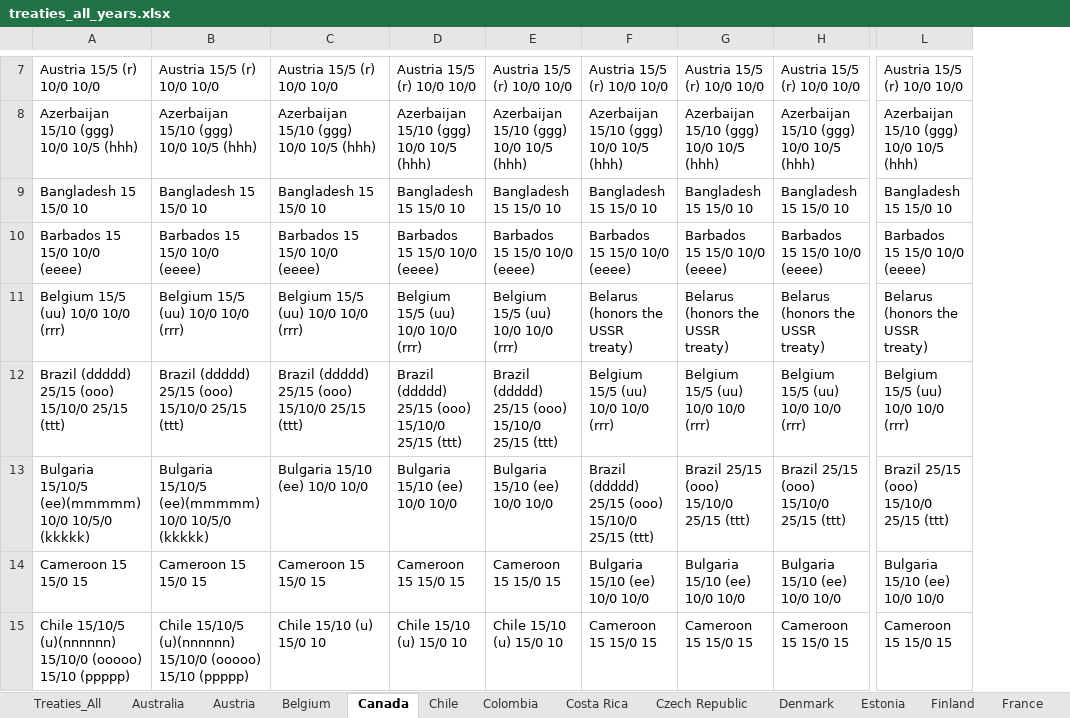
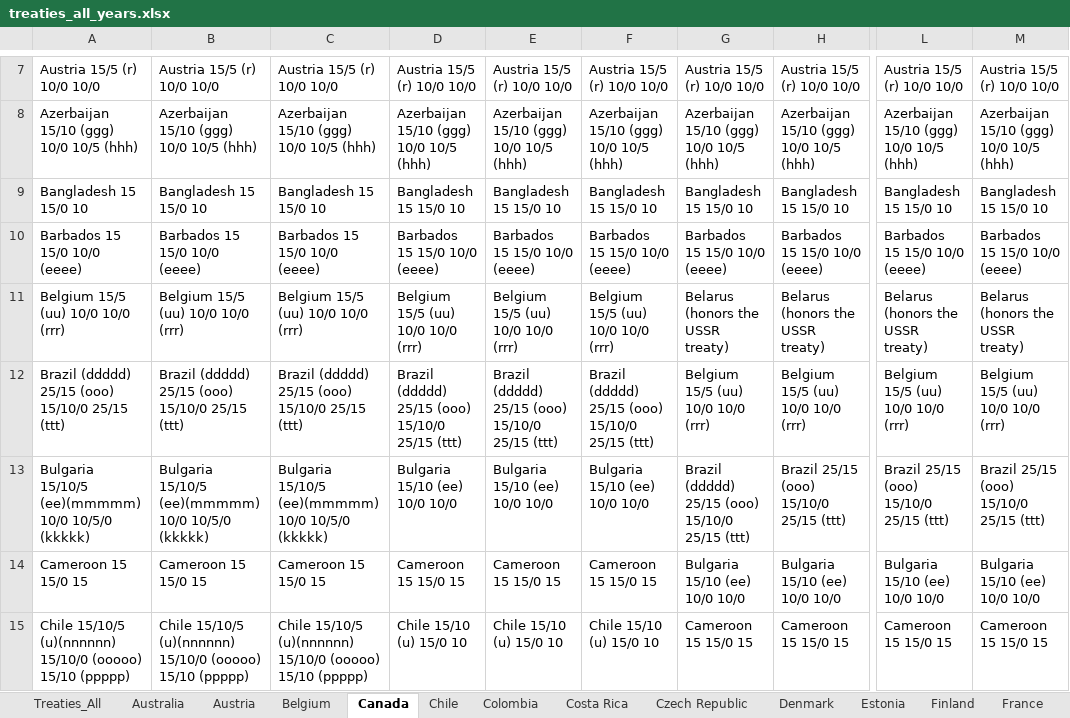
Before and after one commit to TaxFoundation/international-tax-competitiveness-index, an Excel workbook: source_data/treaties_all_years.xlsx, sheet Canada, drawn as a sheet; only a part is shown, gaps mark what is left out; values as stored, in another font and other column widths than the file's, no borders; conditional formats not drawn; the diff covers the shown part only; the diff names each change by its address in the sheet, - before the commit and + after, or states it on an @@ line.

```diff
--- a/source_data/treaties_all_years.xlsx (sheet Canada)
+++ b/source_data/treaties_all_years.xlsx (sheet Canada)
+column M, rows 7-15: Austria 15/5 (r) 10/0 10/0 | Azerbaijan 15/10 (ggg) 10/0 10/5 (hhh) | Bangladesh 15 15/0 10 | Barbados 15 15/0 10/0 (eeee) | Belarus (honors the USSR treaty) | Belgium 15/5 (uu) 10/0 10/0 (rrr) | Brazil 25/15 (ooo) 15/10/0 25/15 (ttt) | Bulgaria 15/10 (ee) 10/0 10/0 | Cameroon 15 15/0 15
-F11: Belarus (honors the USSR treaty)
+F11: Belgium 15/5 (uu) 10/0 10/0 (rrr)
-F12: Belgium 15/5 (uu) 10/0 10/0 (rrr)
+F12: Brazil (ddddd) 25/15 (ooo) 15/10/0 25/15 (ttt)
-C13: Bulgaria 15/10 (ee) 10/0 10/0
+C13: Bulgaria 15/10/5 (ee)(mmmmm) 10/0 10/5/0 (kkkkk)
-F13: Brazil (ddddd) 25/15 (ooo) 15/10/0 25/15 (ttt)
+F13: Bulgaria 15/10 (ee) 10/0 10/0
-G13: Brazil 25/15 (ooo) 15/10/0 25/15 (ttt)
+G13: Brazil (ddddd) 25/15 (ooo) 15/10/0 25/15 (ttt)
-F14: Bulgaria 15/10 (ee) 10/0 10/0
+F14: Cameroon 15 15/0 15
-C15: Chile 15/10 (u) 15/0 10
+C15: Chile 15/10/5 (u)(nnnnnn) 15/10/0 (ooooo) 15/10 (ppppp)
-F15: Cameroon 15 15/0 15
+F15: Chile 15/10 (u) 15/0 10
```
Also changed, not shown: 2 added rows, 2 removed rows, 154 edited cells and cell formats elsewhere in this sheet, sheet Slovenia, sheet Poland, sheet Czech Republic, sheet Turkey, sheet Luxembourg, sheet France, 32 more sheets, formulas that keep their value.
